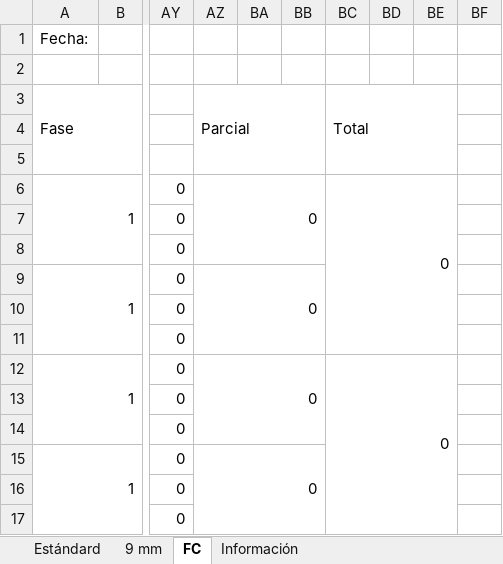
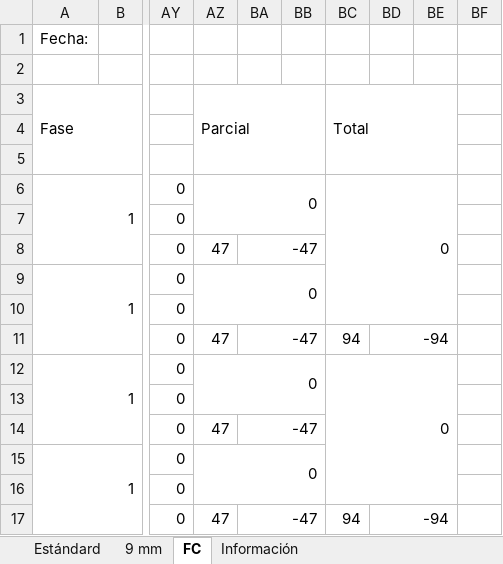
Before and after one commit to ixavy/tir, an Excel workbook: Tiro v-4.0.xlsx, sheet FC, drawn as a sheet; only a part is shown, gaps mark what is left out; values as stored, in another font and other column widths than the file's, no cell formats; conditional formats not drawn; removed rows and columns are numbered as before the commit, all else as after; the diff covers the shown part only; the diff names each change by its address in the sheet, - before the commit and + after, or states it on an @@ line.

```diff
--- a/Tiro v-4.0.xlsx (sheet FC)
+++ b/Tiro v-4.0.xlsx (sheet FC)
-AZ6:BB8 merged
+AZ6:BB7 merged
-BC6:BE11 merged
+BC6:BE10 merged
-AZ8: (empty)
+AZ8: 47
-BA8: (empty)
+BA8: -47
+BA8:BB8 merged
-AZ9:BB11 merged
+AZ9:BB10 merged
-AZ11: (empty)
+AZ11: 47
-BA11: (empty)
+BA11: -47
+BA11:BB11 merged
-BC11: (empty)
+BC11: 94
-BD11: (empty)
+BD11: -94
+BD11:BE11 merged
-AZ12:BB14 merged
+AZ12:BB13 merged
-BC12:BE17 merged
+BC12:BE16 merged
-AZ14: (empty)
+AZ14: 47
-BA14: (empty)
+BA14: -47
+BA14:BB14 merged
-AZ15:BB17 merged
+AZ15:BB16 merged
-AZ17: (empty)
+AZ17: 47
-BA17: (empty)
+BA17: -47
+BA17:BB17 merged
-BC17: (empty)
+BC17: 94
-BD17: (empty)
+BD17: -94
+BD17:BE17 merged
```
Also changed, not shown: 3 added rows, 1 removed row, 28 edited cells and merged cells elsewhere in this sheet, cell formats, 9mm.xlsx.
